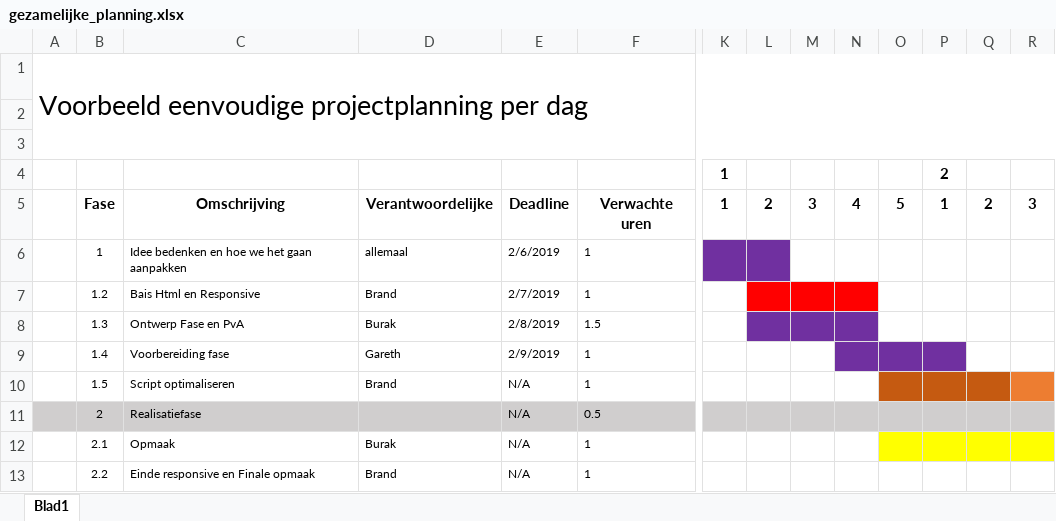
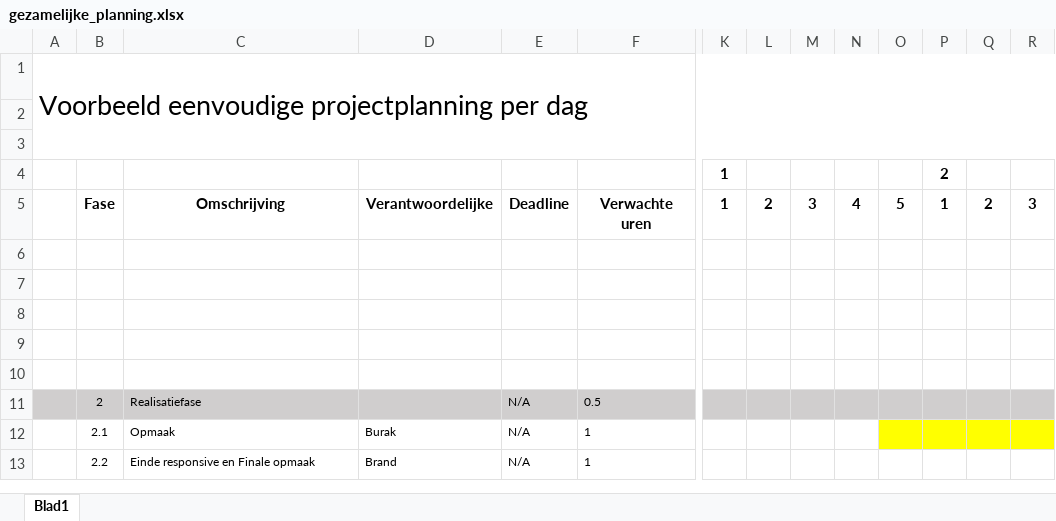
Before and after one commit to Steelshadows/projGamesSite, an Excel workbook: documentation/gezamelijke_planning.xlsx, sheet Blad1, drawn as a sheet; only a part is shown, gaps mark what is left out; values as stored, in another font and other column widths than the file's, no borders; charts and pictures and conditional formats not drawn; rows hold the shown columns only; the diff names each change by its address in the sheet, - before the commit and + after, or states it on an @@ line.

```diff
--- a/documentation/gezamelijke_planning.xlsx (sheet Blad1)
+++ b/documentation/gezamelijke_planning.xlsx (sheet Blad1)
-row 6:  | 1 | Idee bedenken en hoe we het gaan aanpakken | allemaal | 2/6/2019 | 1
+row 6: (empty)
-K6:L6 fill: #7030A0
+K6:L6 fill: none
-row 7:  | 1.2 | Bais Html en Responsive | Brand | 2/7/2019 | 1
+row 7: (empty)
-L7:N7 fill: #FF0000
+L7:N7 fill: none
-row 8:  | 1.3 | Ontwerp Fase en PvA | Burak | 2/8/2019 | 1.5
+row 8: (empty)
-L8:N8 fill: #7030A0
+L8:N8 fill: none
-row 9:  | 1.4 | Voorbereiding fase | Gareth | 2/9/2019 | 1
+row 9: (empty)
-N9:P9 fill: #7030A0
+N9:P9 fill: none
-row 10:  | 1.5 | Script optimaliseren | Brand | N/A | 1
+row 10: (empty)
-O10:Q10 fill: #C55A11
+O10:Q10 fill: none
-R10 fill: #ED7D31
+R10 fill: none
```
Also changed, not shown: 4 other files.
